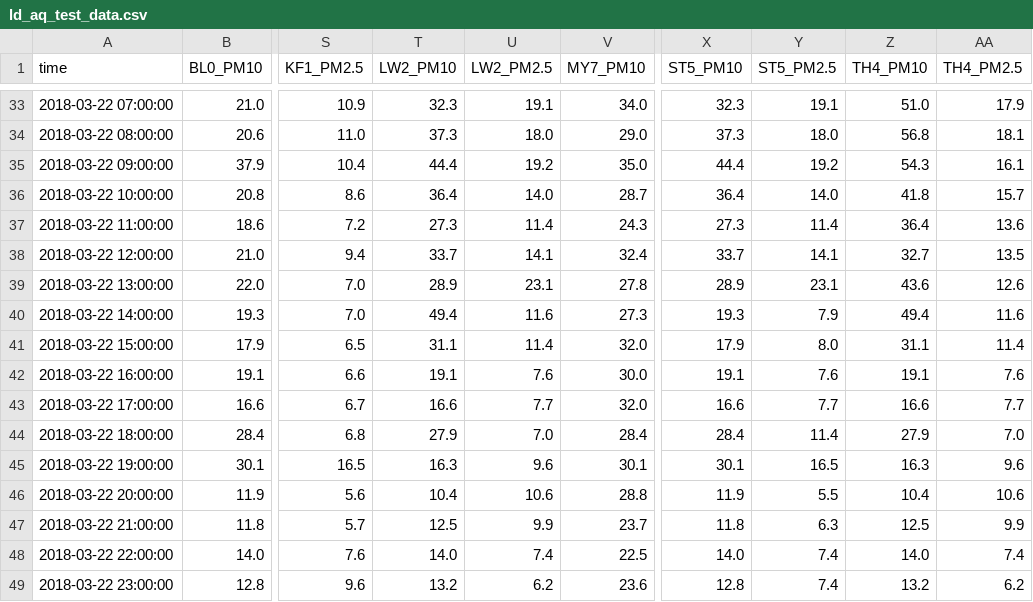
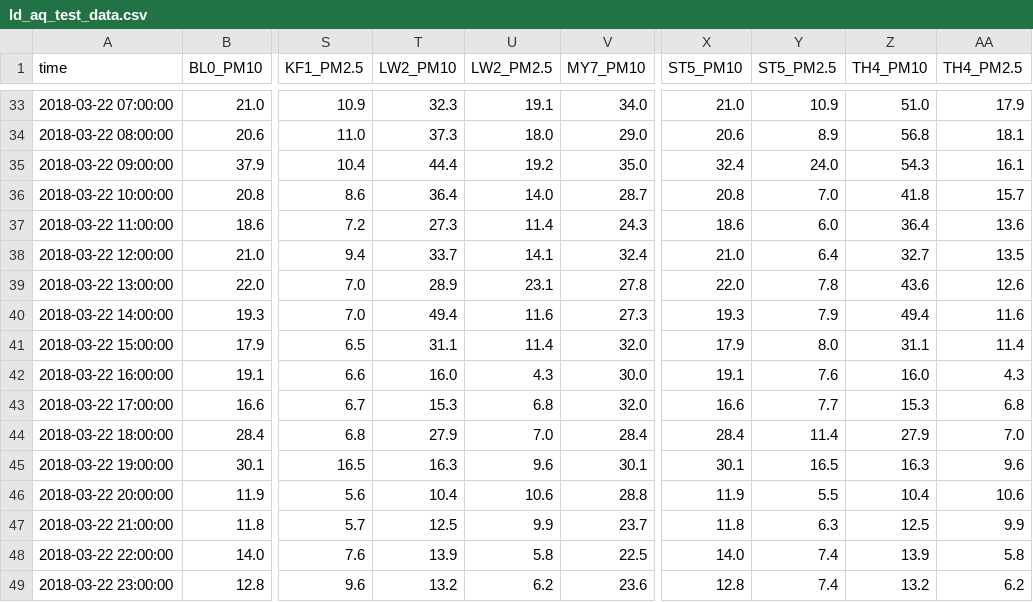
Before and after one commit to TopFox/dm-project, a CSV file: prepared_data/ld_aq_test_data.csv, drawn as a sheet; only a part is shown, gaps mark what is left out; the diff covers the shown part only; the diff names each change by its address in the sheet, - before the commit and + after, or states it on an @@ line.

```diff
--- a/prepared_data/ld_aq_test_data.csv
+++ b/prepared_data/ld_aq_test_data.csv
-X33 (ST5_PM10): 32.3
+X33 (ST5_PM10): 21.0
-Y33 (ST5_PM2.5): 19.1
+Y33 (ST5_PM2.5): 10.9
-X34 (ST5_PM10): 37.3
+X34 (ST5_PM10): 20.6
-Y34 (ST5_PM2.5): 18.0
+Y34 (ST5_PM2.5): 8.9
-X35 (ST5_PM10): 44.4
+X35 (ST5_PM10): 32.4
-Y35 (ST5_PM2.5): 19.2
+Y35 (ST5_PM2.5): 24.0
-X36 (ST5_PM10): 36.4
+X36 (ST5_PM10): 20.8
-Y36 (ST5_PM2.5): 14.0
+Y36 (ST5_PM2.5): 7.0
-X37 (ST5_PM10): 27.3
+X37 (ST5_PM10): 18.6
-Y37 (ST5_PM2.5): 11.4
+Y37 (ST5_PM2.5): 6.0
-X38 (ST5_PM10): 33.7
+X38 (ST5_PM10): 21.0
-Y38 (ST5_PM2.5): 14.1
+Y38 (ST5_PM2.5): 6.4
-X39 (ST5_PM10): 28.9
+X39 (ST5_PM10): 22.0
-Y39 (ST5_PM2.5): 23.1
+Y39 (ST5_PM2.5): 7.8
-T42 (LW2_PM10): 19.1
+T42 (LW2_PM10): 16.0
-U42 (LW2_PM2.5): 7.6
+U42 (LW2_PM2.5): 4.3
-Z42 (TH4_PM10): 19.1
+Z42 (TH4_PM10): 16.0
-AA42 (TH4_PM2.5): 7.6
+AA42 (TH4_PM2.5): 4.3
-T43 (LW2_PM10): 16.6
+T43 (LW2_PM10): 15.3
-U43 (LW2_PM2.5): 7.7
+U43 (LW2_PM2.5): 6.8
-Z43 (TH4_PM10): 16.6
+Z43 (TH4_PM10): 15.3
-AA43 (TH4_PM2.5): 7.7
+AA43 (TH4_PM2.5): 6.8
-T48 (LW2_PM10): 14.0
+T48 (LW2_PM10): 13.9
-U48 (LW2_PM2.5): 7.4
+U48 (LW2_PM2.5): 5.8
-Z48 (TH4_PM10): 14.0
+Z48 (TH4_PM10): 13.9
-AA48 (TH4_PM2.5): 7.4
+AA48 (TH4_PM2.5): 5.8
```
Also changed, not shown: 62 edited cells elsewhere in this file, prediction/svr_bj_aq.csv, prediction/svr_ld_aq.csv, 10 other files.
